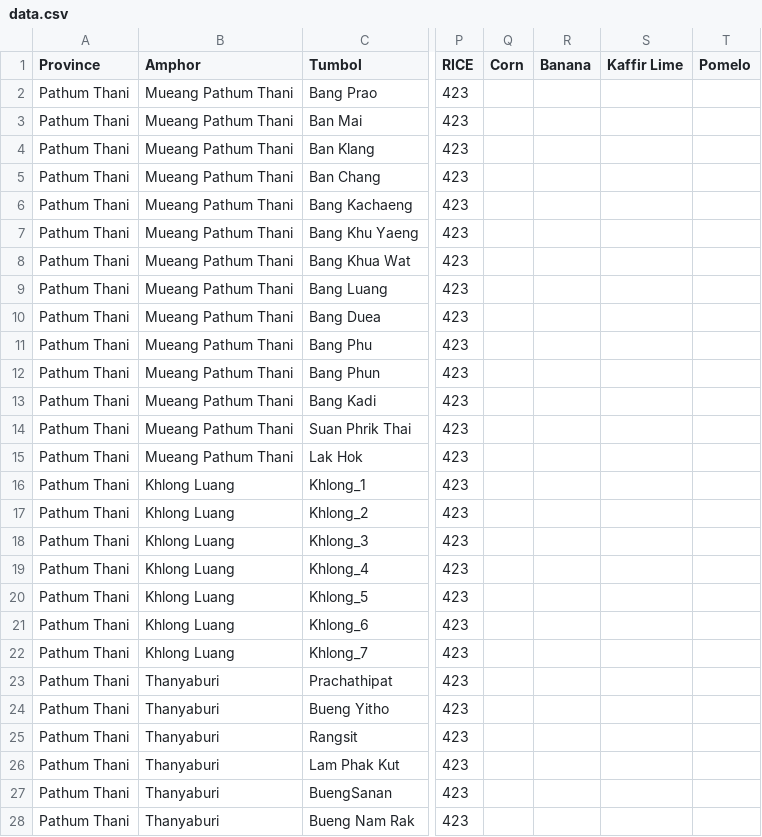
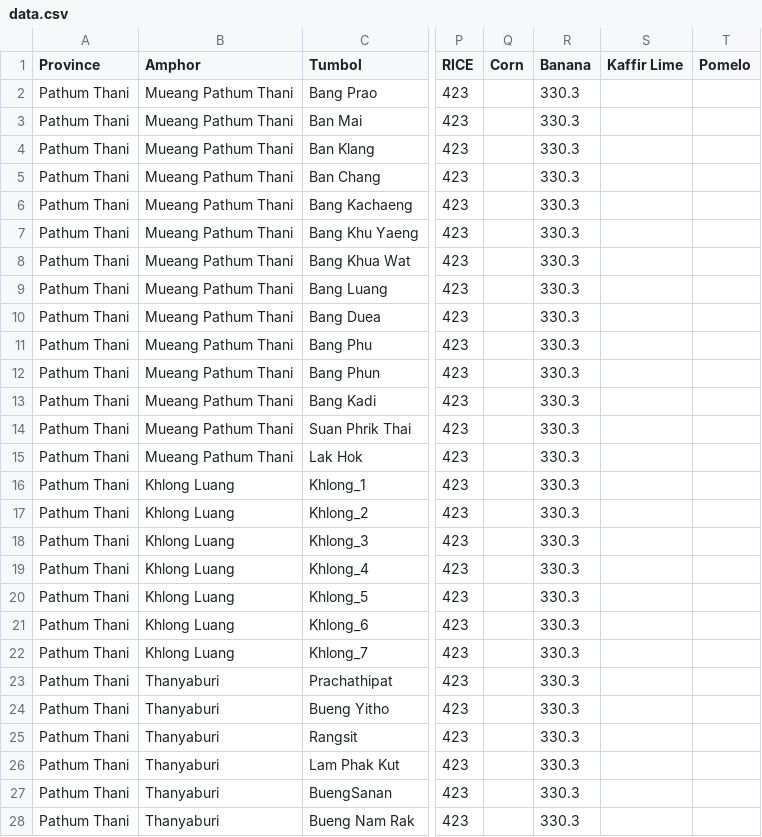
Before and after one commit to Patiz-pao/netzero-api, a CSV file: src/main/java/com/netzero/version/demo/Util/Data/data.csv, drawn as a sheet; only a part is shown, gaps mark what is left out; the diff covers the shown part only; the diff names each change by its address in the sheet, - before the commit and + after, or states it on an @@ line.

```diff
--- a/src/main/java/com/netzero/version/demo/Util/Data/data.csv
+++ b/src/main/java/com/netzero/version/demo/Util/Data/data.csv
-R2:R28 (Banana): (empty)
+R2:R28 (Banana): 330.3
```
Also changed, not shown: 33 edited cells elsewhere in this file, 2 other files.
